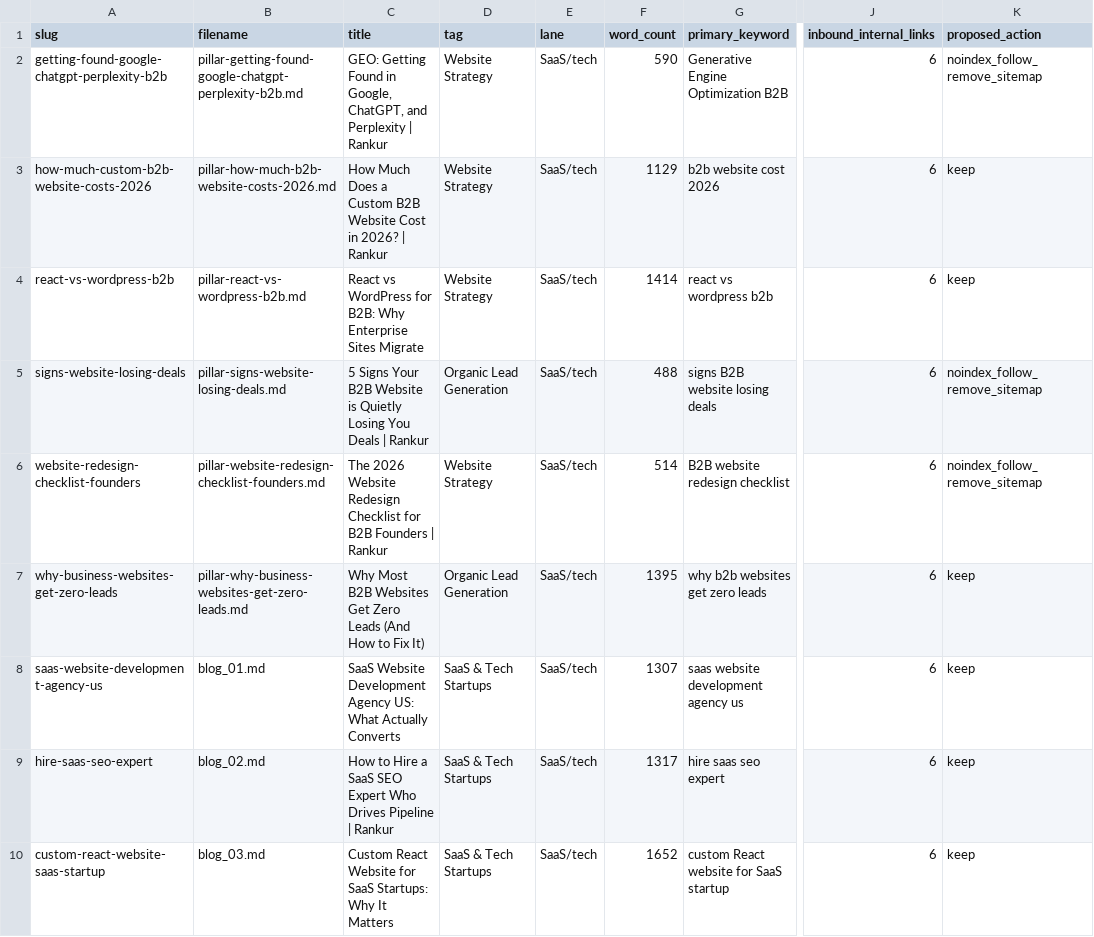
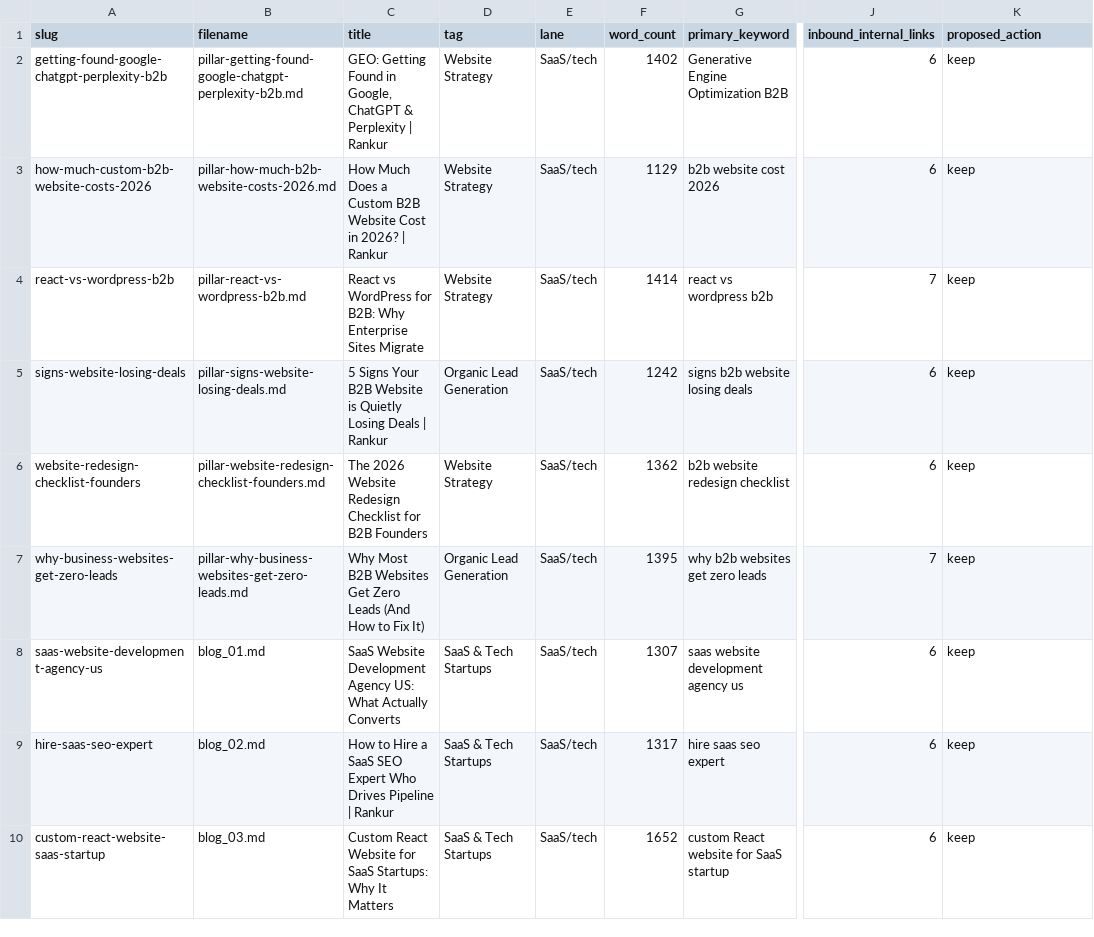
Before and after one commit to LEGENDARYLIGHTENING/rankme, a CSV file: audit/blog-triage.csv, drawn as a sheet; only a part is shown, gaps mark what is left out; the diff covers the shown part only; the diff names each change by its address in the sheet, - before the commit and + after, or states it on an @@ line.

```diff
--- a/audit/blog-triage.csv
+++ b/audit/blog-triage.csv
-C2 (title): …in Google, ChatGPT, and Perplexity |…
+C2 (title): …in Google, ChatGPT & Perplexity |…
-F2 (word_count): 590
+F2 (word_count): 1402
-K2 (proposed_action): noindex_follow_remove_sitemap
+K2 (proposed_action): keep
-J4 (inbound_internal_links): 6
+J4 (inbound_internal_links): 7
-C5 (title): …Quietly Losing You Deals |…
+C5 (title): …Quietly Losing Deals |…
-F5 (word_count): 488
+F5 (word_count): 1242
-G5 (primary_keyword): signs B2B website losing deals
+G5 (primary_keyword): signs b2b website losing deals
-K5:K6 (proposed_action): noindex_follow_remove_sitemap
+K5:K6 (proposed_action): keep
-C6 (title): …B2B Founders | Rankur
+C6 (title): …B2B Founders
-F6 (word_count): 514
+F6 (word_count): 1362
-G6 (primary_keyword): B2B website redesign checklist
+G6 (primary_keyword): b2b website redesign checklist
-J7 (inbound_internal_links): 6
+J7 (inbound_internal_links): 7
```
Also changed, not shown: 30 edited cells elsewhere in this file, 15 other files.
